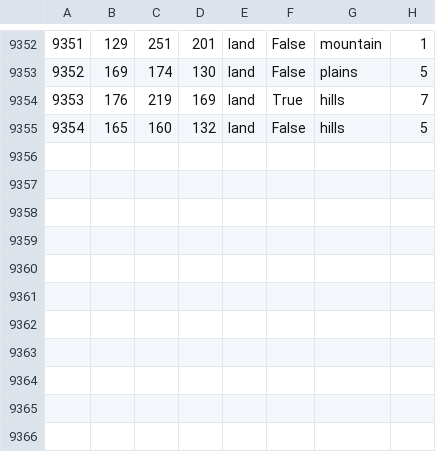
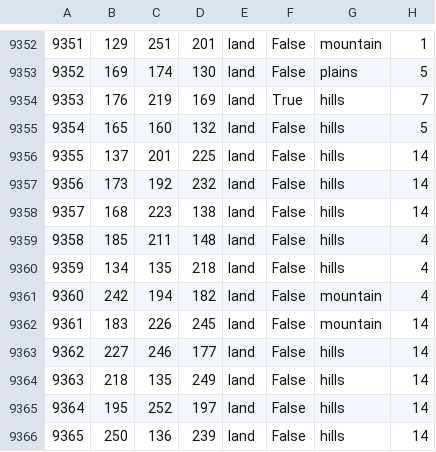
Before and after one commit to HoI4-LOTRMod-Team/HoI4-LotrMod, a CSV file: map/definition.csv, drawn as a sheet; only a part is shown, gaps mark what is left out; the diff names each change by its address in the sheet, - before the commit and + after, or states it on an @@ line.

```diff
--- a/map/definition.csv
+++ b/map/definition.csv
+row 9356: 9355 | 137 | 201 | 225 | land | False | hills | 14
+row 9357: 9356 | 173 | 192 | 232 | land | False | hills | 14
+row 9358: 9357 | 168 | 223 | 138 | land | False | hills | 14
+row 9359: 9358 | 185 | 211 | 148 | land | False | hills | 4
+row 9360: 9359 | 134 | 135 | 218 | land | False | hills | 4
+row 9361: 9360 | 242 | 194 | 182 | land | False | mountain | 4
+row 9362: 9361 | 183 | 226 | 245 | land | False | mountain | 14
+row 9363: 9362 | 227 | 246 | 177 | land | False | hills | 14
+row 9364: 9363 | 218 | 135 | 249 | land | False | hills | 14
+row 9365: 9364 | 195 | 252 | 197 | land | False | hills | 14
+row 9366: 9365 | 250 | 136 | 239 | land | False | hills | 14
```
Also changed, not shown: 12 other files.
